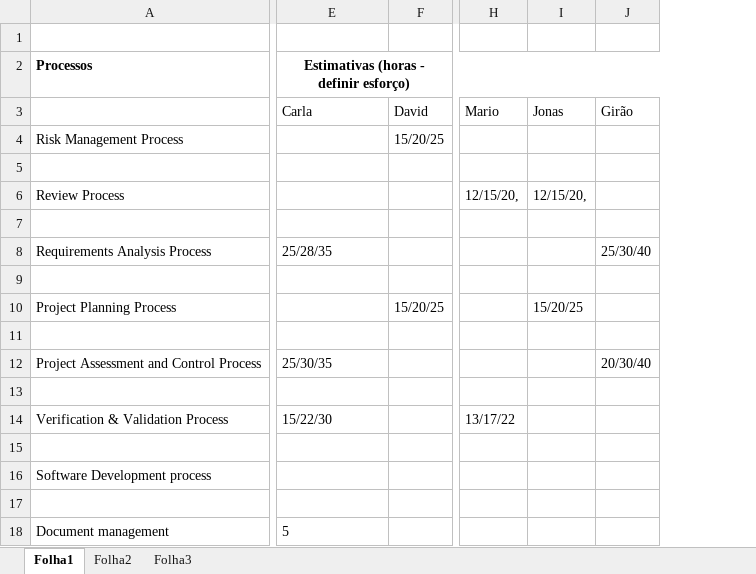
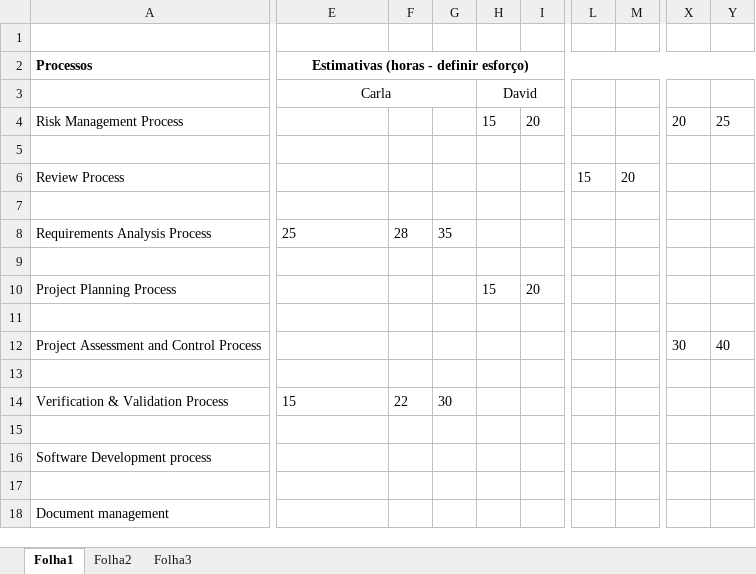
Before and after one commit to jmgirao/projetosoftware1213, an Excel workbook: Docs/Processes/Análise processos.xlsx, sheet Folha1, drawn as a sheet; only a part is shown, gaps mark what is left out; values as stored, in another font and other column widths than the file's, no borders; removed rows and columns are numbered as before the commit, all else as after; the diff covers the shown part only; the diff names each change by its address in the sheet, - before the commit and + after, or states it on an @@ line.

Commit message:
process analysis

```diff
--- a/Docs/Processes/Análise processos.xlsx (sheet Folha1)
+++ b/Docs/Processes/Análise processos.xlsx (sheet Folha1)
-column F, rows 3-10: David | 15/20/25 |  |  |  |  |  | 15/20/25
+column F, rows 8-14: 28 |  |  |  |  |  | 22
+column G, rows 8-14: 35 |  |  |  |  |  | 30
+column H, rows 3-10: David | 15 |  |  |  |  |  | 15
+column I, rows 4-10: 20 |  |  |  |  |  | 20
-column H, rows 3-14: Mario |  |  | 12/15/20, |  |  |  |  |  |  |  | 13/17/22
-column I, rows 3-10: Jonas |  |  | 12/15/20, |  |  |  | 15/20/25
-column J, rows 3-12: Girão |  |  |  |  | 25/30/40 |  |  |  | 20/30/40
+column L, row 6: 15
+column M, row 6: 20
+column X, rows 4-12: 20 |  |  |  |  |  |  |  | 30
+column Y, rows 4-12: 25 |  |  |  |  |  |  |  | 40
-E3 alignment: left
+E3 alignment: center
+E3:G3 merged
-E8: 25/28/35
+E8: 25
-E12: 25/30/35
+E12: (empty)
-E14: 15/22/30
+E14: 15
-E18: 5
+E18: (empty)
```
Also changed, not shown: 11 added columns, 4 edited cells, cell formats and merged cells elsewhere in this sheet.
